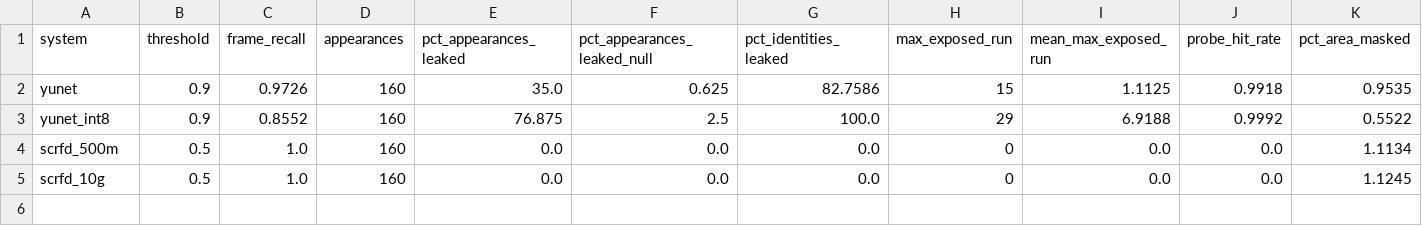
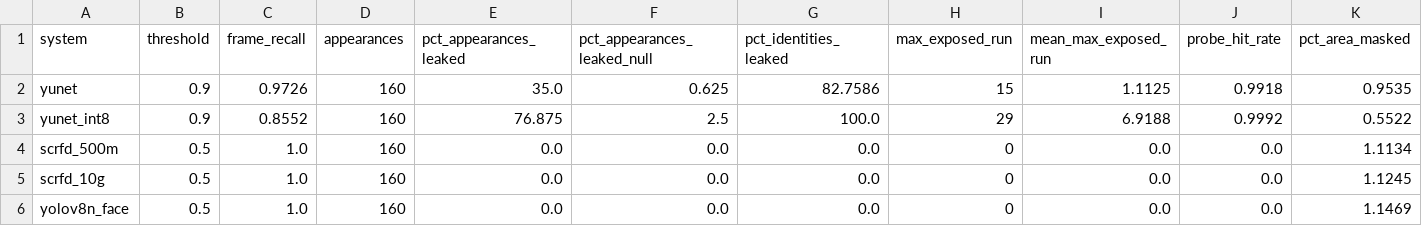
Before and after one commit to Moro17/EdgeComputingAI_Project, a CSV file: experiments/rq1/results.csv, drawn as a sheet; only a part is shown; rows hold the shown columns only; the diff names each change by its address in the sheet, - before the commit and + after, or states it on an @@ line.

Commit message:
feat: YOLOv8n-face detector
akanametov/yolo-face ONNX export (NMS inside, scores floor at ~0.25),
letterboxed to 640. Finds every ChokePoint GT face at threshold 0.5
(min coverage 0.83). used_providers now reads plain ORT sessions.

```diff
--- a/experiments/rq1/results.csv
+++ b/experiments/rq1/results.csv
+row 6: yolov8n_face | 0.5 | 1.0 | 160 | 0.0 | 0.0 | 0.0 | 0 | 0.0 | 0.0 | 1.1469
```
Also changed, not shown: 3 other files.
